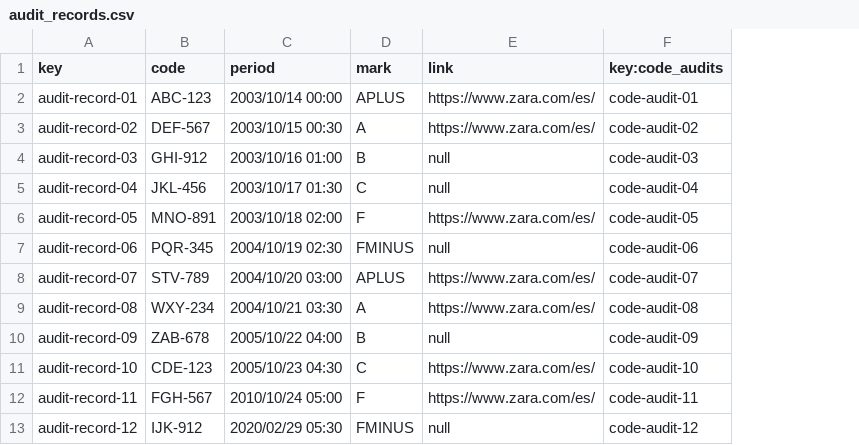
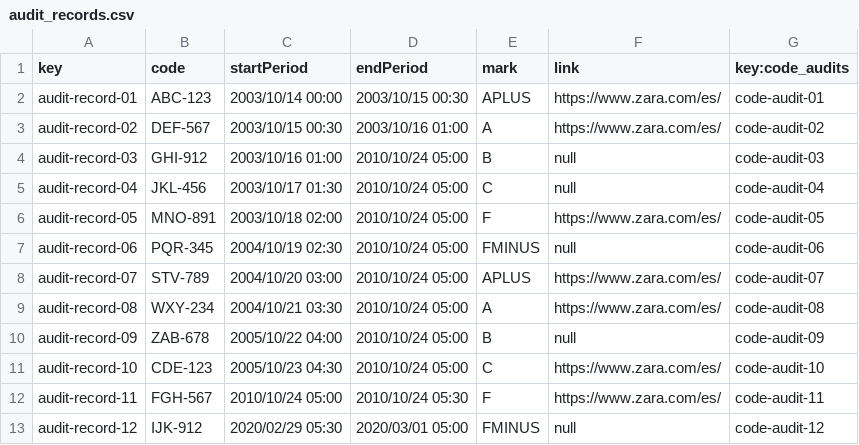
Before and after one commit to IsmaelRuizJurado/Acme-SF-D04, a CSV file: src/main/webapp/WEB-INF/resources/sample-data/audit_records.csv, drawn as a sheet; the diff names each change by its address in the sheet, - before the commit and + after, or states it on an @@ line.

```diff
--- a/src/main/webapp/WEB-INF/resources/sample-data/audit_records.csv
+++ b/src/main/webapp/WEB-INF/resources/sample-data/audit_records.csv
+column D (endPeriod), rows 2-13: 2003/10/15 00:30 | 2003/10/16 01:00 | 2010/10/24 05:00 | 2010/10/24 05:00 | 2010/10/24 05:00 | 2010/10/24 05:00 | 2010/10/24 05:00 | 2010/10/24 05:00 | 2010/10/24 05:00 | 2010/10/24 05:00 | 2010/10/24 05:30 | 2020/03/01 05:00
-C1: period
+C1: startPeriod
```
Also changed, not shown: src/main/webapp/WEB-INF/resources/sample-data/Auditor.csv, src/main/webapp/WEB-INF/resources/sample-data/user-account.csv, 1 other file.
